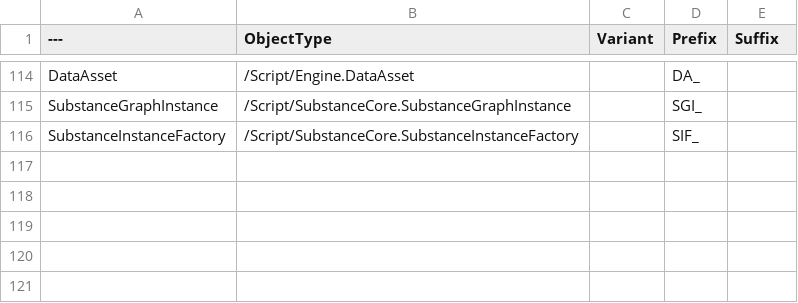
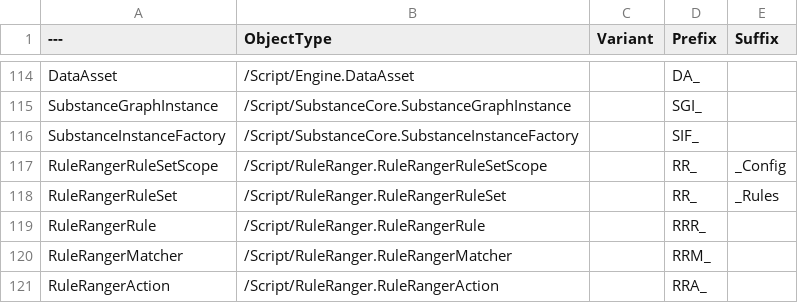
Before and after one commit to realityforge/course-unreal-engine-5-cpp-multiplayer-shooter, a CSV file: Blaster/Plugins/RuleRanger/SourceContent/DT_NameConventions.csv, drawn as a sheet; only a part is shown, gaps mark what is left out; the diff names each change by its address in the sheet, - before the commit and + after, or states it on an @@ line.

Commit message:
Specify prefixes for RuleRanger assets

```diff
--- a/Blaster/Plugins/RuleRanger/SourceContent/DT_NameConventions.csv
+++ b/Blaster/Plugins/RuleRanger/SourceContent/DT_NameConventions.csv
+row 117: RuleRangerRuleSetScope | /Script/RuleRanger.RuleRangerRuleSetScope |  | RR_ | _Config
+row 118: RuleRangerRuleSet | /Script/RuleRanger.RuleRangerRuleSet |  | RR_ | _Rules
+row 119: RuleRangerRule | /Script/RuleRanger.RuleRangerRule |  | RRR_
+row 120: RuleRangerMatcher | /Script/RuleRanger.RuleRangerMatcher |  | RRM_
+row 121: RuleRangerAction | /Script/RuleRanger.RuleRangerAction |  | RRA_
```
Also changed, not shown: 43 other files.
